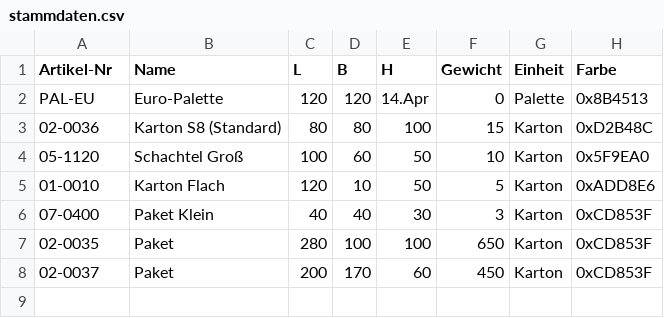
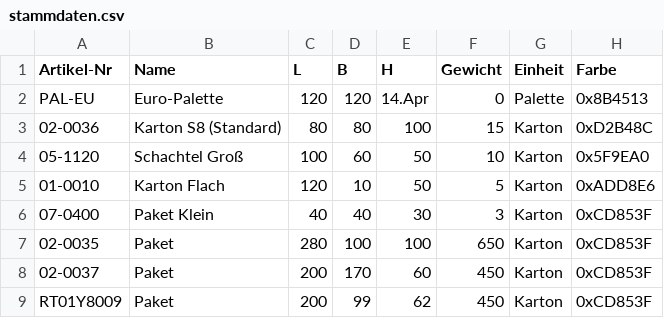
Before and after one commit to Azamat1177/Versandeinheit-Visualizer, a CSV file: stammdaten.csv, drawn as a sheet.

Commit message:
Update stammdaten.csv

```diff
--- a/stammdaten.csv
+++ b/stammdaten.csv
@@ -8 +8,2 @@ PAL-EU;Euro-Palette;120;120;14.Apr;0	;Palette;0x8B4513
 02-0037;Paket;200;170;60;450;Karton;0xCD853F
+RT01Y8009;Paket;200;99;62;450;Karton;0xCD853F
```
